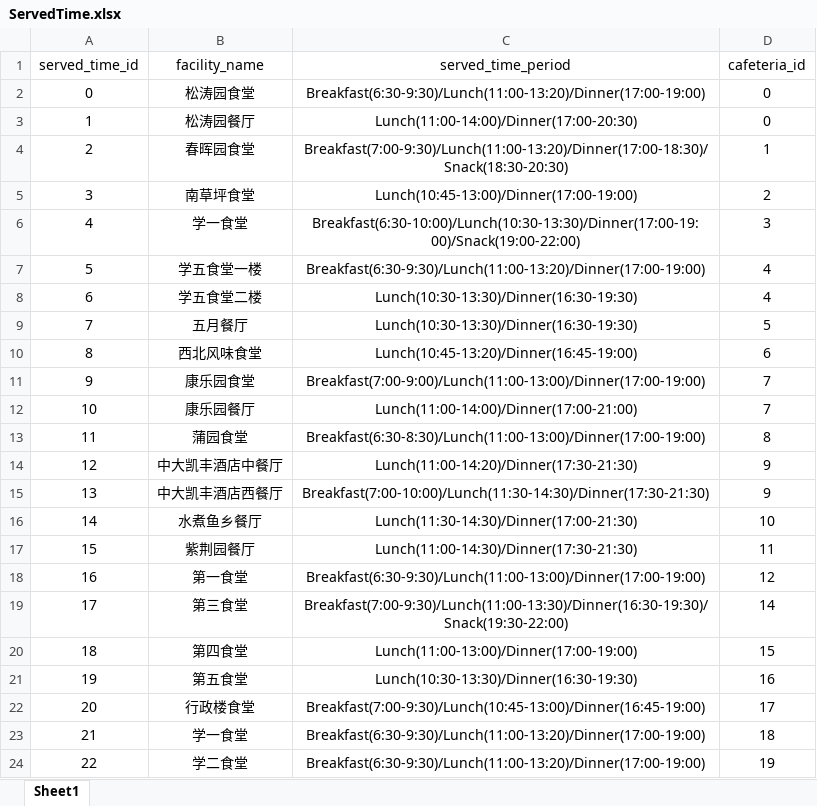
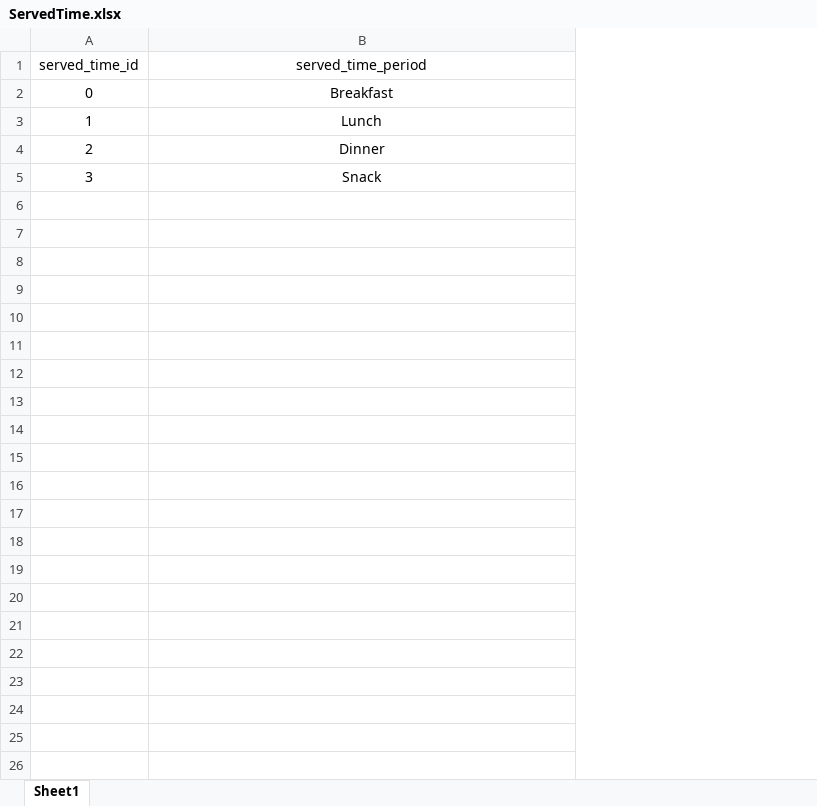
Before and after one commit to lafe-xzy/database_project, an Excel workbook: data/ServedTime.xlsx, sheet Sheet1, drawn as a sheet; values as stored, in another font and other column widths than the file's, no borders; removed rows and columns are numbered as before the commit, all else as after; the diff names each change by its address in the sheet, - before the commit and + after, or states it on an @@ line.

```diff
--- a/data/ServedTime.xlsx (sheet Sheet1)
+++ b/data/ServedTime.xlsx (sheet Sheet1)
-column B (facility_name), rows 2-5: 松涛园食堂 | 松涛园餐厅 | 春晖园食堂 | 南草坪食堂
-column D (cafeteria_id), rows 2-5: 0 | 0 | 1 | 2
-B2 (served_time_period): Breakfast(6:30-9:30)/Lunch(11:00-13:20)/Dinner(17:00-19:00)
+B2 (served_time_period): Breakfast
-B3 (served_time_period): Lunch(11:00-14:00)/Dinner(17:00-20:30)
+B3 (served_time_period): Lunch
-B4 (served_time_period): Breakfast(7:00-9:30)/Lunch(11:00-13:20)/Dinner(17:00-18:30)/Snack(18:30-20:30)
+B4 (served_time_period): Dinner
-B5 (served_time_period): Lunch(10:45-13:00)/Dinner(17:00-19:00)
+B5 (served_time_period): Snack
-row 6: 4 | 学一食堂 | Breakfast(6:30-10:00)/Lunch(10:30-13:30)/Dinner(17:00-19:00)/Snack(19:00-22:00) | 3
-row 7: 5 | 学五食堂一楼 | Breakfast(6:30-9:30)/Lunch(11:00-13:20)/Dinner(17:00-19:00) | 4
-row 8: 6 | 学五食堂二楼 | Lunch(10:30-13:30)/Dinner(16:30-19:30) | 4
-row 9: 7 | 五月餐厅 | Lunch(10:30-13:30)/Dinner(16:30-19:30) | 5
-row 10: 8 | 西北风味食堂 | Lunch(10:45-13:20)/Dinner(16:45-19:00) | 6
-row 11: 9 | 康乐园食堂 | Breakfast(7:00-9:00)/Lunch(11:00-13:00)/Dinner(17:00-19:00) | 7
-row 12: 10 | 康乐园餐厅 | Lunch(11:00-14:00)/Dinner(17:00-21:00) | 7
-row 13: 11 | 蒲园食堂 | Breakfast(6:30-8:30)/Lunch(11:00-13:00)/Dinner(17:00-19:00) | 8
-row 14: 12 | 中大凯丰酒店中餐厅 | Lunch(11:00-14:20)/Dinner(17:30-21:30) | 9
-row 15: 13 | 中大凯丰酒店西餐厅 | Breakfast(7:00-10:00)/Lunch(11:30-14:30)/Dinner(17:30-21:30) | 9
-row 16: 14 | 水煮鱼乡餐厅 | Lunch(11:30-14:30)/Dinner(17:00-21:30) | 10
-row 17: 15 | 紫荆园餐厅 | Lunch(11:00-14:30)/Dinner(17:30-21:30) | 11
-row 18: 16 | 第一食堂 | Breakfast(6:30-9:30)/Lunch(11:00-13:00)/Dinner(17:00-19:00) | 12
-row 19: 17 | 第三食堂 | Breakfast(7:00-9:30)/Lunch(11:00-13:30)/Dinner(16:30-19:30)/Snack(19:30-22:00) | 14
-row 20: 18 | 第四食堂 | Lunch(11:00-13:00)/Dinner(17:00-19:00) | 15
-row 21: 19 | 第五食堂 | Lunch(10:30-13:30)/Dinner(16:30-19:30) | 16
-row 22: 20 | 行政楼食堂 | Breakfast(7:00-9:30)/Lunch(10:45-13:00)/Dinner(16:45-19:00) | 17
-row 23: 21 | 学一食堂 | Breakfast(6:30-9:30)/Lunch(11:00-13:20)/Dinner(17:00-19:00) | 18
-row 24: 22 | 学二食堂 | Breakfast(6:30-9:30)/Lunch(11:00-13:20)/Dinner(17:00-19:00) | 19
```
Also changed, not shown: data/Cafeteria.xlsx, data/Comments.xlsx, 34 other files.
